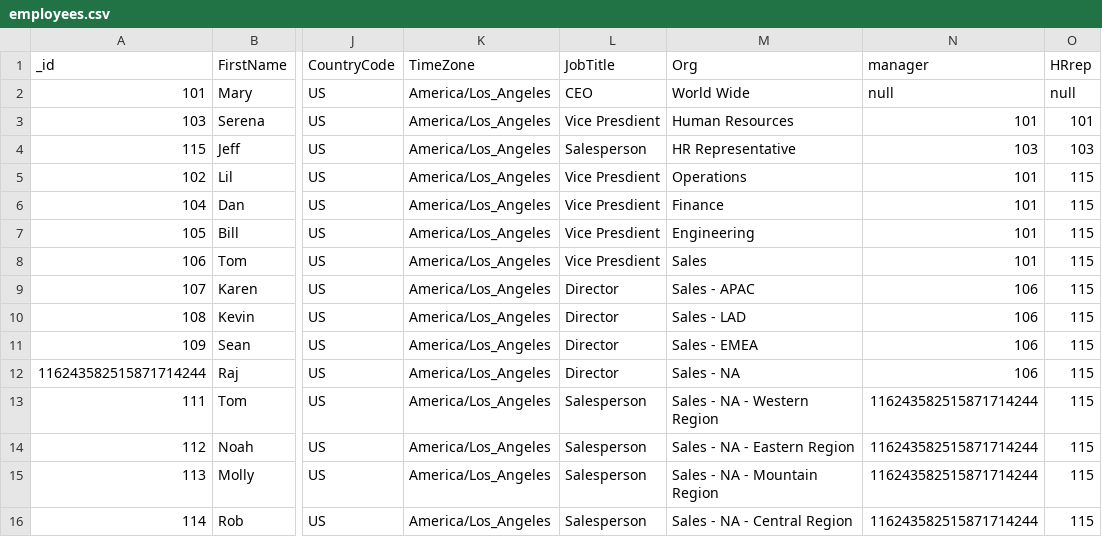
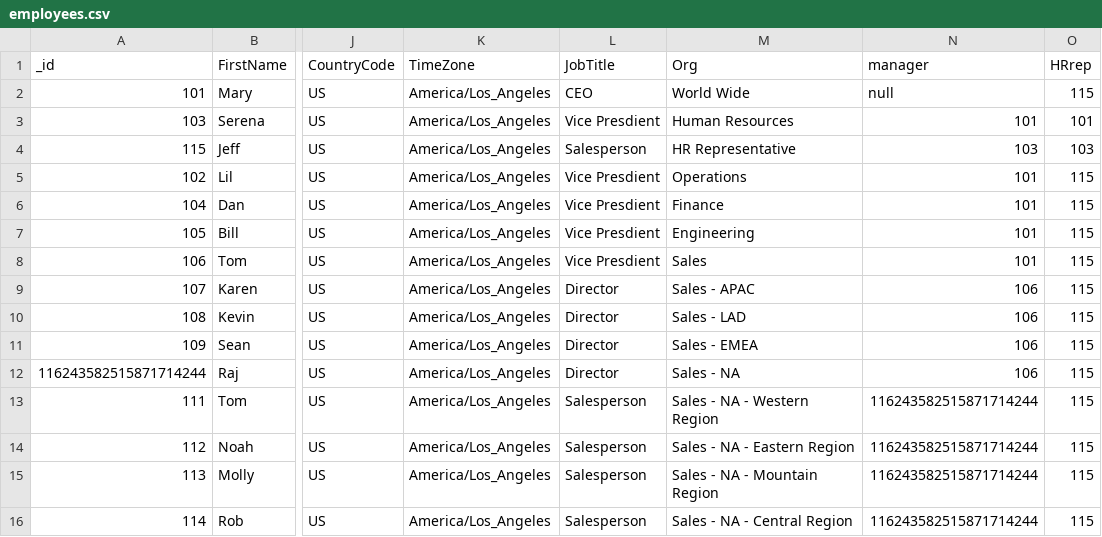
Before and after one commit to rmahal/FINAL-PROJECT-WDI, a CSV file: hr/csv-seed-hr/employees.csv, drawn as a sheet; only a part is shown, gaps mark what is left out; the diff names each change by its address in the sheet, - before the commit and + after, or states it on an @@ line.

```diff
--- a/hr/csv-seed-hr/employees.csv
+++ b/hr/csv-seed-hr/employees.csv
-O2 (HRrep): null
+O2 (HRrep): 115
```
Also changed, not shown: 15 other files.
